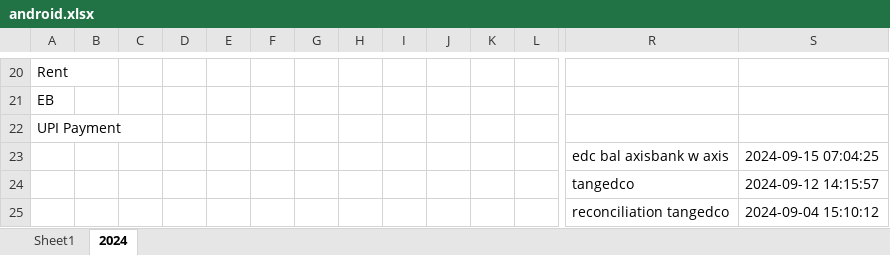
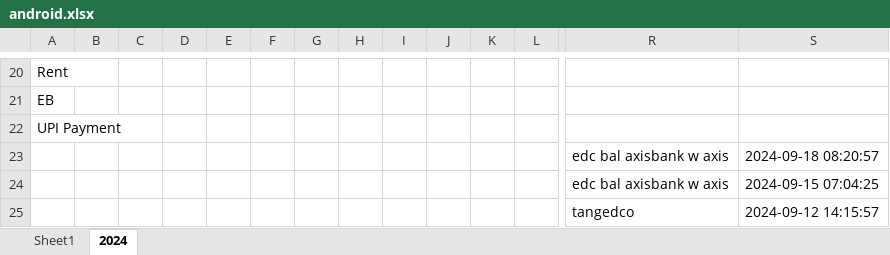
Before and after one commit to vinothvikas1987/LLM_Android, an Excel workbook: android.xlsx, sheet 2024, drawn as a sheet; only a part is shown, gaps mark what is left out; the shorter side is filled out with more unchanged rows; values as stored, in another font and other column widths than the file's, no borders; rows hold the shown columns only; the diff names each change by its address in the sheet, - before the commit and + after, or states it on an @@ line.

Commit message:
Update Excel file 2024-09-18 02:51:06.761999

```diff
--- a/android.xlsx (sheet 2024)
+++ b/android.xlsx (sheet 2024)
+row 23:  |  |  |  |  |  |  |  |  |  |  |  | edc bal axisbank w axis | 2024-09-18 08:20:57
```
